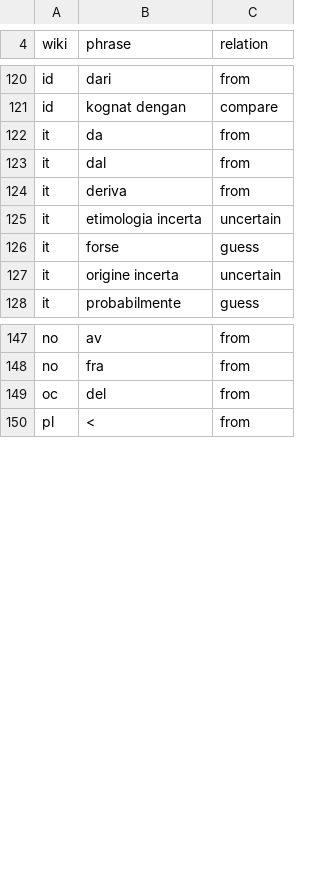
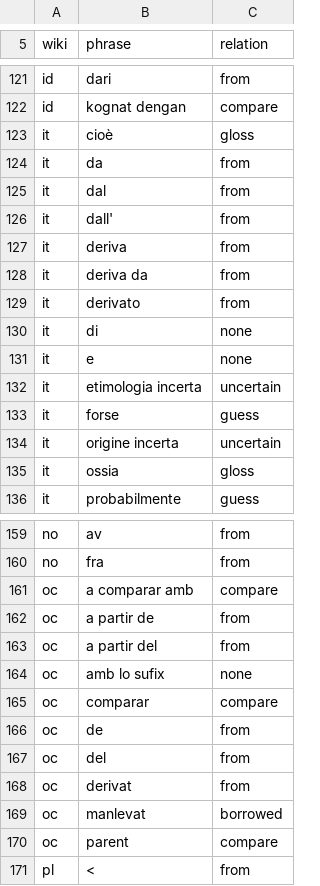
Before and after one commit to nlp-and-learning/wiktparse, a TSV file: res/wiktionary/etymology_words.tsv, drawn as a sheet; only a part is shown, gaps mark what is left out; the diff covers the shown part only.

```diff
--- a/res/wiktionary/etymology_words.tsv
+++ b/res/wiktionary/etymology_words.tsv
@@ -121,5 +122,11 @@ id	dari	from
 id	kognat dengan	compare
+it	cioè	gloss
 it	da	from
 it	dal	from
+it	dall'	from
 it	deriva	from
+it	deriva da	from
+it	derivato	from
+it	di	none
+it	e	none
 it	etimologia incerta	uncertain
@@ -127,2 +134,3 @@ it	forse	guess
 it	origine incerta	uncertain
+it	ossia	gloss
 it	probabilmente	guess
@@ -148,3 +160,12 @@ no	av	from
 no	fra	from
+oc	a comparar amb	compare
+oc	a partir de	from
+oc	a partir del	from
+oc	amb lo sufix	none
+oc	comparar	compare
+oc	de	from
 oc	del	from
+oc	derivat	from
+oc	manlevat	borrowed
+oc	parent	compare
 pl	<	from
```
Also changed, not shown: 10 added rows and 1 edited cell elsewhere in this file, 9 other files.
